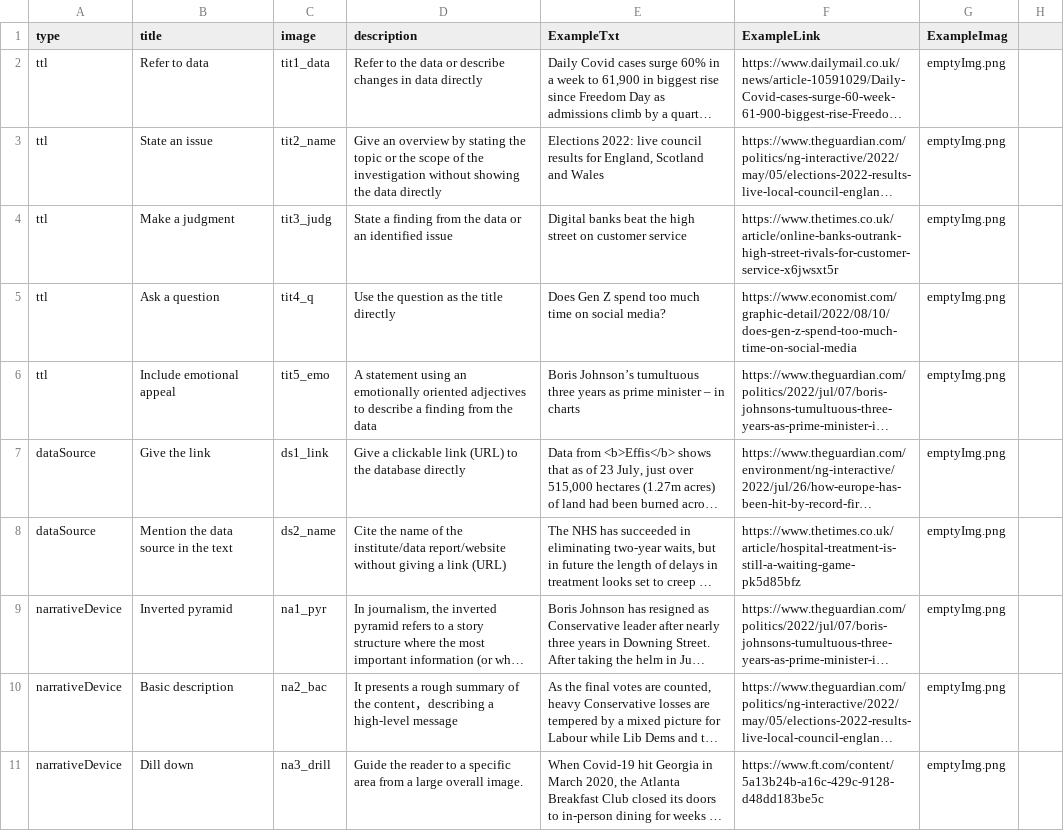
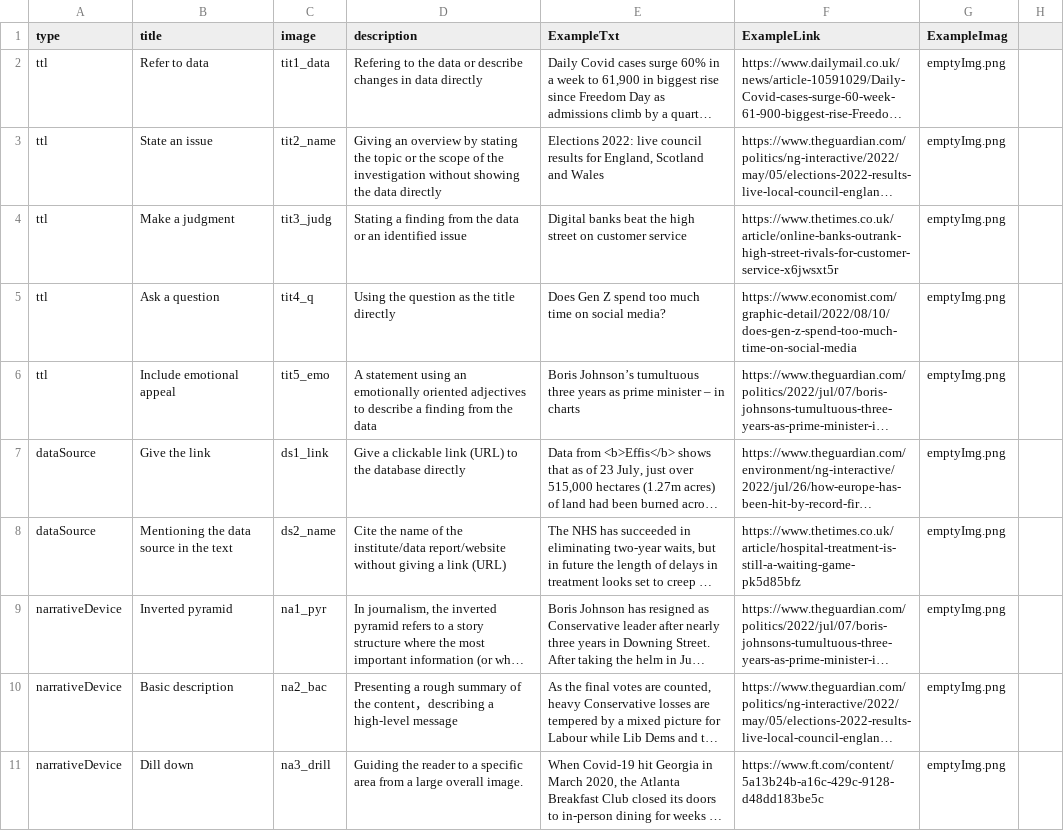
Before and after one commit to datadrivenarticle/datadrivenarticle, a CSV file: patterns.csv, drawn as a sheet; only a part is shown; long unchanged cells end in …; the diff covers the shown part only; the diff names each change by its address in the sheet, - before the commit and + after, or states it on an @@ line.

Commit message:
Update patterns.csv

```diff
--- a/patterns.csv
+++ b/patterns.csv
-D2 (description): Refer to the…
+D2 (description): Refering to the…
-D3 (description): Give an overview…
+D3 (description): Giving an overview…
-D4 (description): State a finding…
+D4 (description): Stating a finding…
-D5 (description): Use the question as the title directly
+D5 (description): Using the question as the title directly
-B8 (title): Mention the data source in the text
+B8 (title): Mentioning the data source in the text
-D10 (description): It presents a rough…
+D10 (description): Presenting a rough…
-D11 (description): Guide the reader…
+D11 (description): Guiding the reader…
```
Also changed, not shown: 10 edited cells elsewhere in this file.
